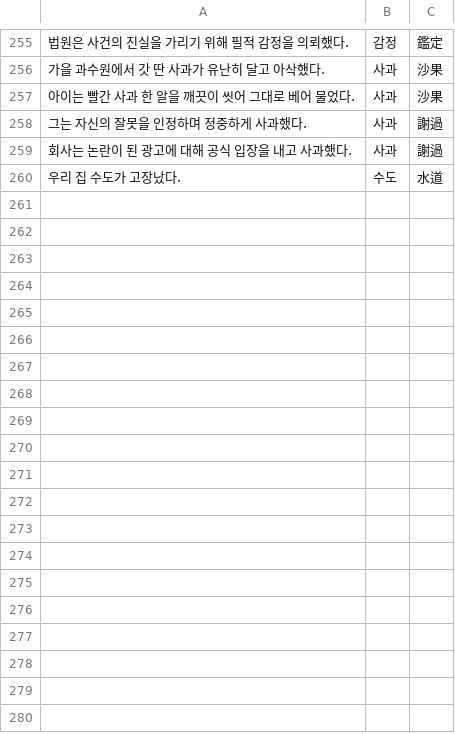
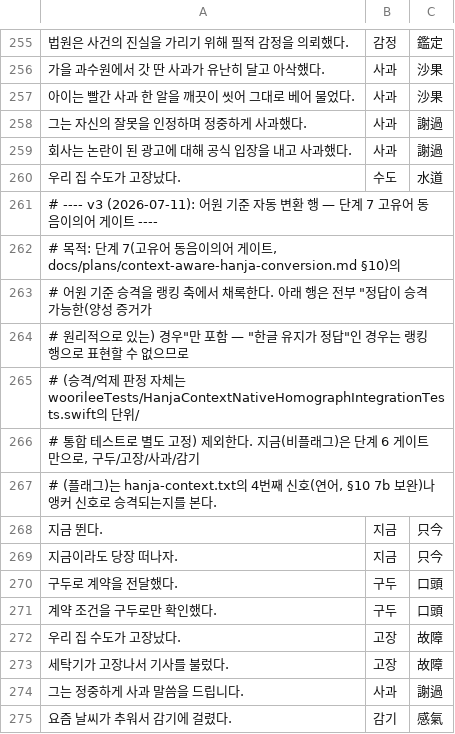
Before and after one commit to twoprom/woorilee, a TSV file: eval/hanja-context-eval-set.tsv, drawn as a sheet; only a part is shown, gaps mark what is left out.

```diff
--- a/eval/hanja-context-eval-set.tsv
+++ b/eval/hanja-context-eval-set.tsv
@@ -260 +260,16 @@
 우리 집 수도가 고장났다.	수도	水道
+# ---- v3 (2026-07-11): 어원 기준 자동 변환 행 — 단계 7 고유어 동음이의어 게이트 ----
+# 목적: 단계 7(고유어 동음이의어 게이트, docs/plans/context-aware-hanja-conversion.md §10)의
+# 어원 기준 승격을 랭킹 축에서 채록한다. 아래 행은 전부 "정답이 승격 가능한(양성 증거가
+# 원리적으로 있는) 경우"만 포함 — "한글 유지가 정답"인 경우는 랭킹 행으로 표현할 수 없으므로
+# (승격/억제 판정 자체는 woorileeTests/HanjaContextNativeHomographIntegrationTests.swift의 단위/
+# 통합 테스트로 별도 고정) 제외한다. 지금(비플래그)은 단계 6 게이트만으로, 구두/고장/사과/감기
+# (플래그)는 hanja-context.txt의 4번째 신호(연어, §10 7b 보완)나 앵커 신호로 승격되는지를 본다.
+지금 뛴다.	지금	只今
+지금이라도 당장 떠나자.	지금	只今
+구두로 계약을 전달했다.	구두	口頭
+계약 조건을 구두로만 확인했다.	구두	口頭
+우리 집 수도가 고장났다.	고장	故障
+세탁기가 고장나서 기사를 불렀다.	고장	故障
+그는 정중하게 사과 말씀을 드립니다.	사과	謝過
+요즘 날씨가 추워서 감기에 걸렸다.	감기	感氣
```
Also changed, not shown: 19 other files.
